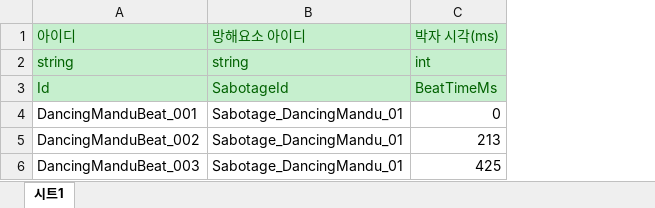
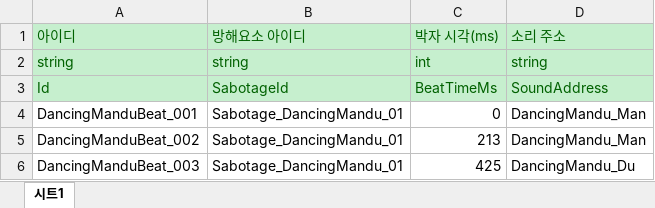
Before and after one commit to StudioSelena/Mandu, an Excel workbook: JsonConverter/ExcelFiles/DancingManduBeatData.xlsx, sheet 시트1, drawn as a sheet; values as stored, in another font and other column widths than the file's, no borders; the diff names each change by its address in the sheet, - before the commit and + after, or states it on an @@ line.

Commit message:
[data] 춤추는 만두 박자 표에 소리 주소 칸 추가
박자마다 내는 소리가 리듬에 따라 달라지므로 박자 시각과 같은 행에 둔다

```diff
--- a/JsonConverter/ExcelFiles/DancingManduBeatData.xlsx (sheet 시트1)
+++ b/JsonConverter/ExcelFiles/DancingManduBeatData.xlsx (sheet 시트1)
+column D (소리 주소), rows 2-6: string | SoundAddress | DancingMandu_Man | DancingMandu_Man | DancingMandu_Du
```
Also changed, not shown: 2 other files.
